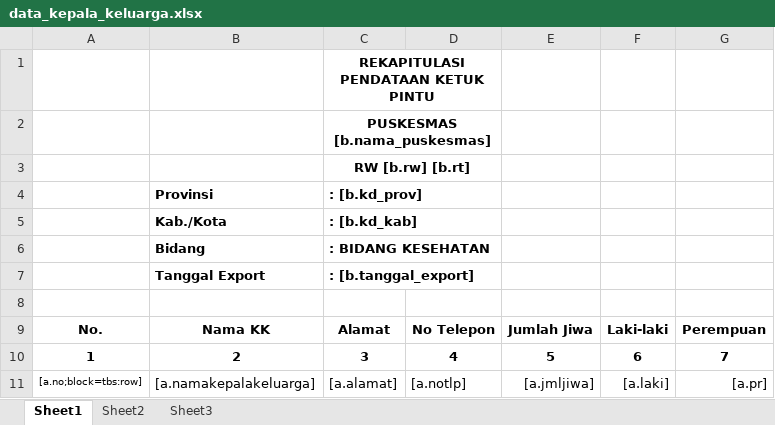
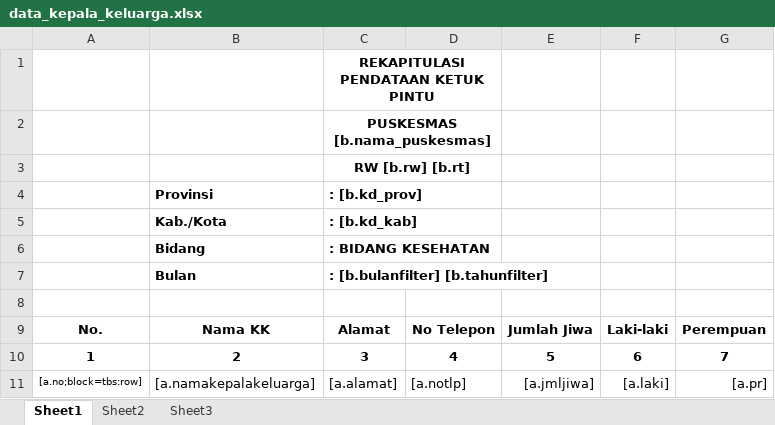
Before and after one commit to novihananns/1nf0k35-2016-j4k4rt4, an Excel workbook: eform/public/files/template/data_kepala_keluarga.xlsx, sheet Sheet1, drawn as a sheet; values as stored, in another font and other column widths than the file's, no borders; removed rows and columns are numbered as before the commit, all else as after; the diff names each change by its address in the sheet, - before the commit and + after, or states it on an @@ line.

Commit message:
export

```diff
--- a/eform/public/files/template/data_kepala_keluarga.xlsx (sheet Sheet1)
+++ b/eform/public/files/template/data_kepala_keluarga.xlsx (sheet Sheet1)
-row 7:  | Tanggal Export | : [b.tanggal_export]
+row 7:  | Bulan | : [b.bulanfilter] [b.tahunfilter]
```
Also changed, not shown: eform/public/files/template/data_detailall.xlsx, 2 other files.
